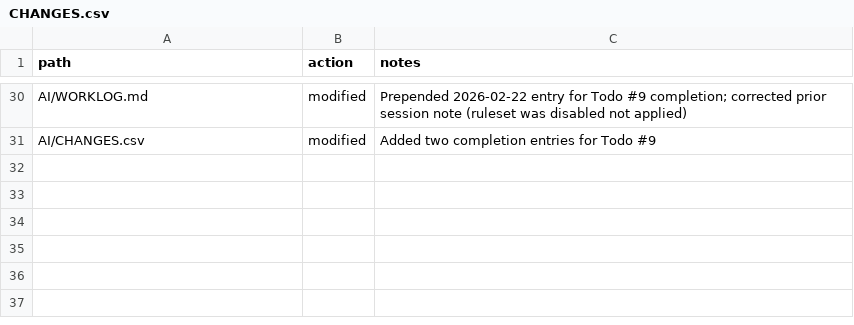
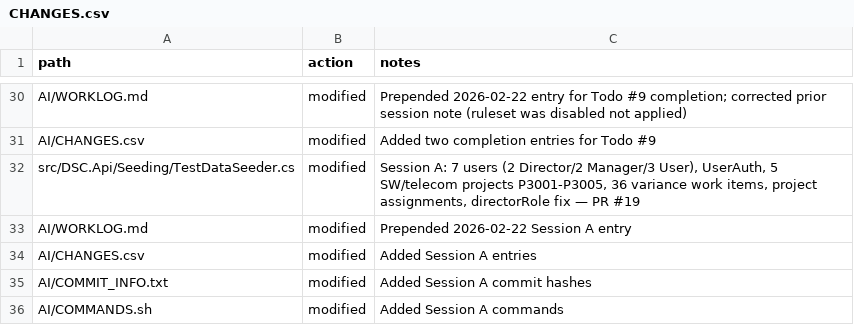
Before and after one commit to rloisell/DSC-modernization, a CSV file: AI/CHANGES.csv, drawn as a sheet; only a part is shown, gaps mark what is left out; the diff names each change by its address in the sheet, - before the commit and + after, or states it on an @@ line.

Commit message:
docs: record Session A complete — Todo #1 seed data expansion

```diff
--- a/AI/CHANGES.csv
+++ b/AI/CHANGES.csv
+row 32: src/DSC.Api/Seeding/TestDataSeeder.cs | modified | Session A: 7 users (2 Director/2 Manager/3 User), UserAuth, 5 SW/telecom projects P3001-P3005, 36 variance work items, project assignments, directorRole fix — PR #19
+row 33: AI/WORKLOG.md | modified | Prepended 2026-02-22 Session A entry
+row 34: AI/CHANGES.csv | modified | Added Session A entries
+row 35: AI/COMMIT_INFO.txt | modified | Added Session A commit hashes
+row 36: AI/COMMANDS.sh | modified | Added Session A commands
```
Also changed, not shown: 3 other files.
